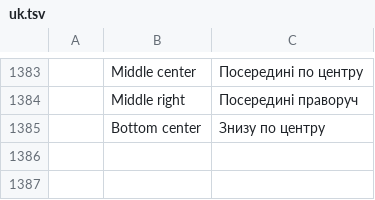
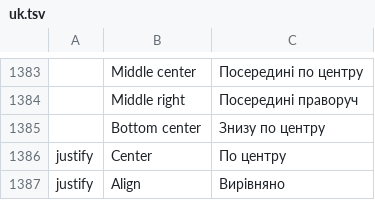
Before and after one commit to JareckiJ/cadcraft, a TSV file: crates/ui-egui/src/i18n/uk.tsv, drawn as a sheet; only a part is shown, gaps mark what is left out.

```diff
--- a/crates/ui-egui/src/i18n/uk.tsv
+++ b/crates/ui-egui/src/i18n/uk.tsv
@@ -1385 +1385,3 @@
 	Bottom center	Знизу по центру
+justify	Center	По центру
+justify	Align	Вирівняно
```
Also changed, not shown: crates/ui-egui/src/i18n/de.tsv, 4 other files.
